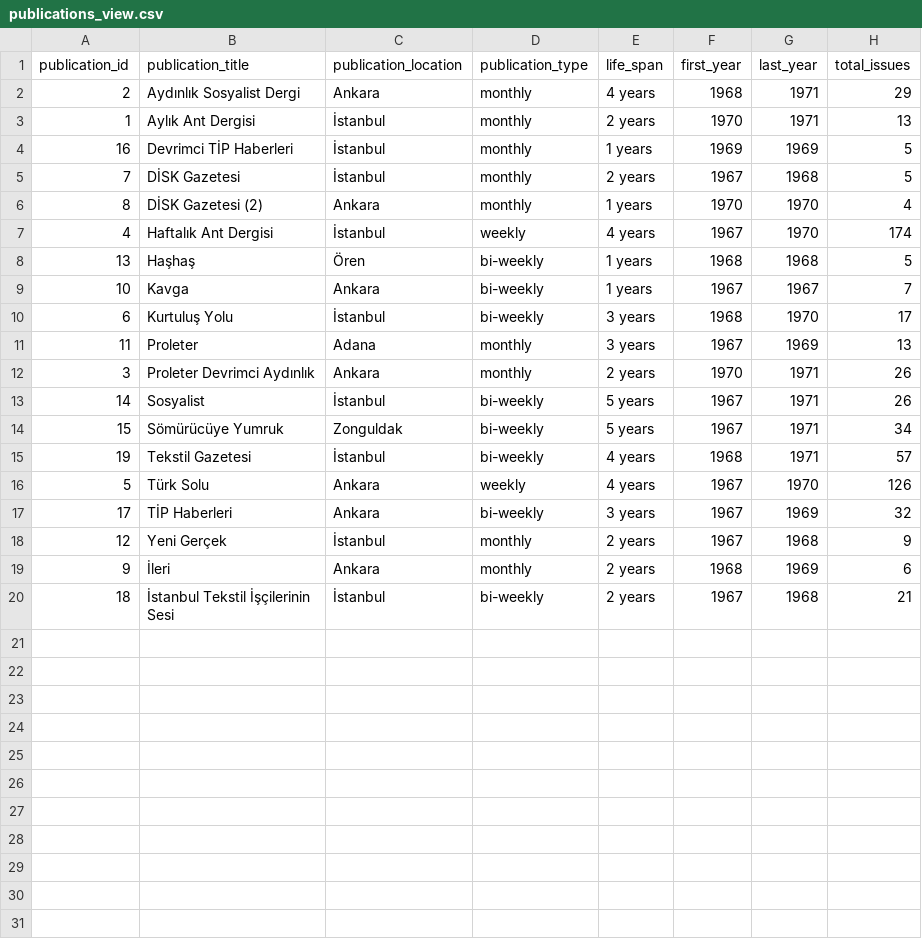
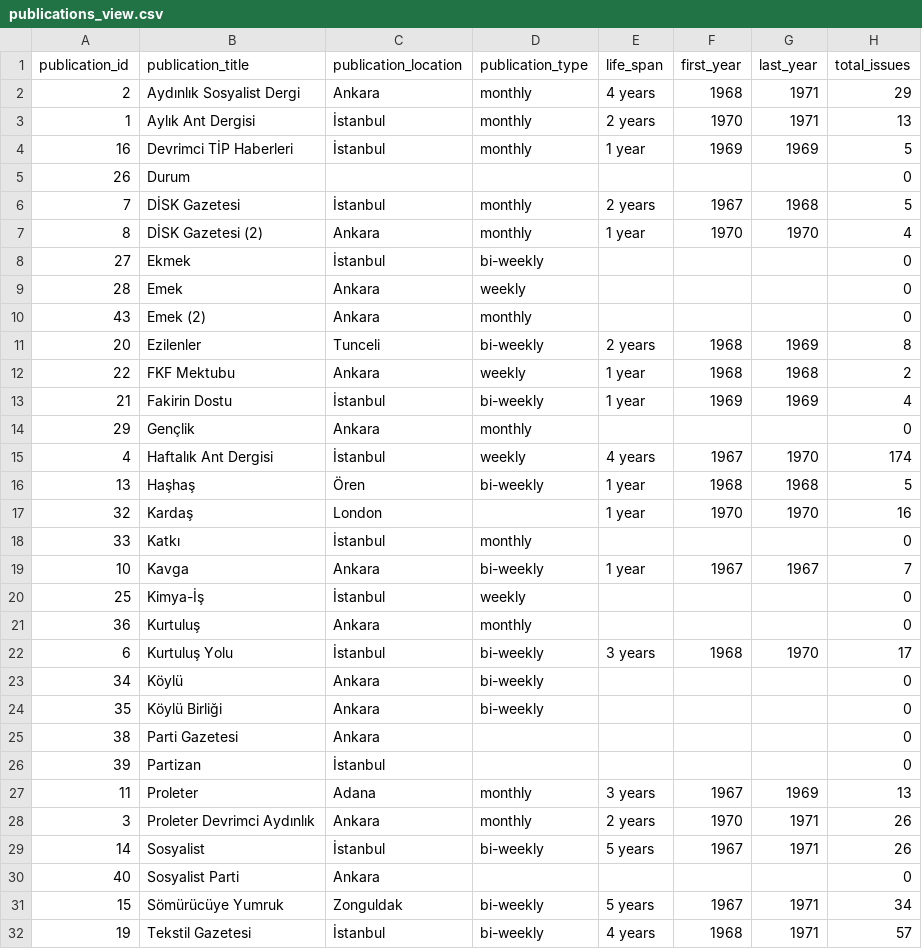
Before and after one commit to ACortellari/ACortellari.github.io, a CSV file: tpc/Sources Database/publications_view.csv, drawn as a sheet; only a part is shown; the shorter side is filled out with more unchanged rows; the diff covers the shown part only.

Commit message:
Add publications and issues

```diff
--- a/tpc/Sources Database/publications_view.csv
+++ b/tpc/Sources Database/publications_view.csv
@@ -3,9 +3,25 @@ publication_id	publication_title	publication_location	publication_type	life_span
 1	Aylık Ant Dergisi	İstanbul	monthly	2 years	1970	1971	13
-16	Devrimci TİP Haberleri	İstanbul	monthly	1 years	1969	1969	5
+16	Devrimci TİP Haberleri	İstanbul	monthly	1 year	1969	1969	5
+26	Durum						0
 7	DİSK Gazetesi	İstanbul	monthly	2 years	1967	1968	5
-8	DİSK Gazetesi (2)	Ankara	monthly	1 years	1970	1970	4
+8	DİSK Gazetesi (2)	Ankara	monthly	1 year	1970	1970	4
+27	Ekmek	İstanbul	bi-weekly				0
+28	Emek	Ankara	weekly				0
+43	Emek (2)	Ankara	monthly				0
+20	Ezilenler	Tunceli	bi-weekly	2 years	1968	1969	8
+22	FKF Mektubu	Ankara	weekly	1 year	1968	1968	2
+21	Fakirin Dostu	İstanbul	bi-weekly	1 year	1969	1969	4
+29	Gençlik	Ankara	monthly				0
 4	Haftalık Ant Dergisi	İstanbul	weekly	4 years	1967	1970	174
-13	Haşhaş	Ören	bi-weekly	1 years	1968	1968	5
-10	Kavga	Ankara	bi-weekly	1 years	1967	1967	7
+13	Haşhaş	Ören	bi-weekly	1 year	1968	1968	5
+32	Kardaş	London		1 year	1970	1970	16
+33	Katkı	İstanbul	monthly				0
+10	Kavga	Ankara	bi-weekly	1 year	1967	1967	7
+25	Kimya-İş	İstanbul	weekly				0
+36	Kurtuluş	Ankara	monthly				0
 6	Kurtuluş Yolu	İstanbul	bi-weekly	3 years	1968	1970	17
+34	Köylü	Ankara	bi-weekly				0
+35	Köylü Birliği	Ankara	bi-weekly				0
+38	Parti Gazetesi	Ankara					0
+39	Partizan	İstanbul					0
 11	Proleter	Adana	monthly	3 years	1967	1969	13
@@ -13,2 +29,3 @@ publication_id	publication_title	publication_location	publication_type	life_span
 14	Sosyalist	İstanbul	bi-weekly	5 years	1967	1971	26
+40	Sosyalist Parti	Ankara					0
 15	Sömürücüye Yumruk	Zonguldak	bi-weekly	5 years	1967	1971	34
```
Also changed, not shown: 7 added rows elsewhere in this file, 36 other files.
